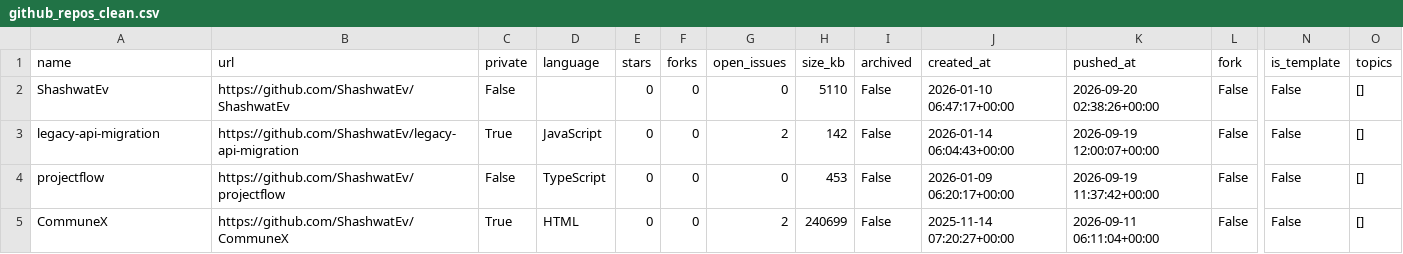
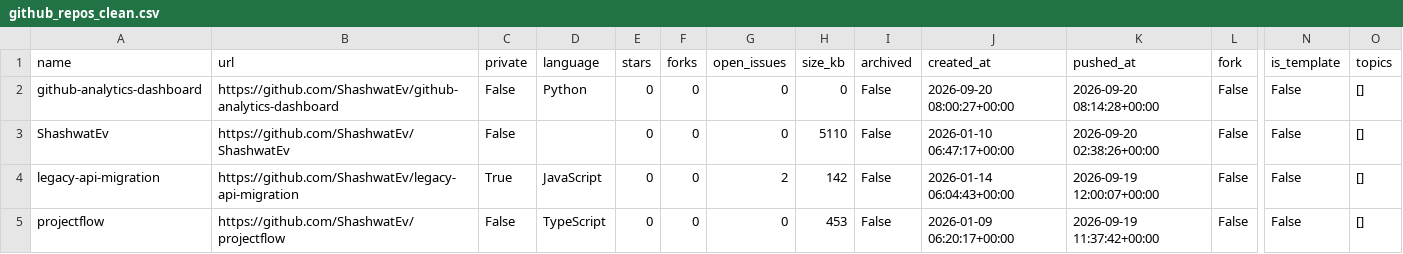
Before and after one commit to ShashwatEv/github-analytics-dashboard, a CSV file: data/github_repos_clean.csv, drawn as a sheet; only a part is shown, gaps mark what is left out; the shorter side is filled out with more unchanged rows; rows hold the shown columns only; the diff names each change by its address in the sheet, - before the commit and + after, or states it on an @@ line.

```diff
--- a/data/github_repos_clean.csv
+++ b/data/github_repos_clean.csv
+row 2: github-analytics-dashboard | https://github.com/ShashwatEv/github-analytics-dashboard | False | Python | 0 | 0 | 0 | 0 | False | 2026-09-20 08:00:27+00:00 | 2026-09-20 08:14:28+00:00 | False | False | []
```
Also changed, not shown: 1 other file.
